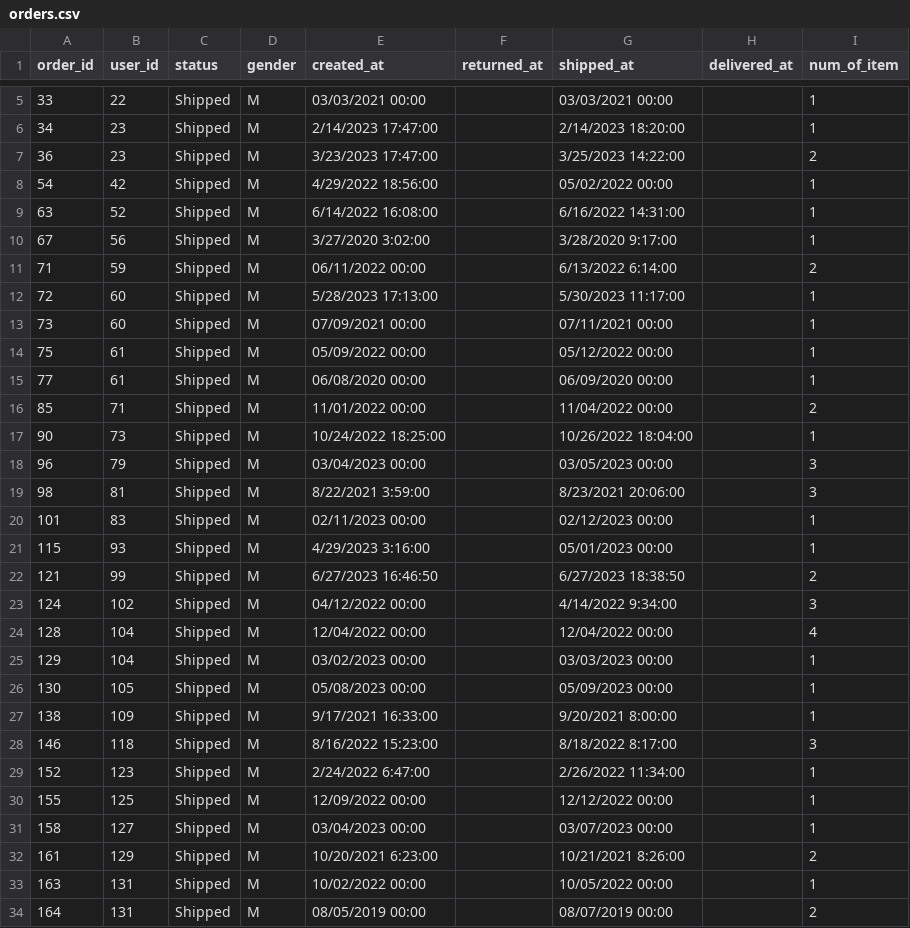
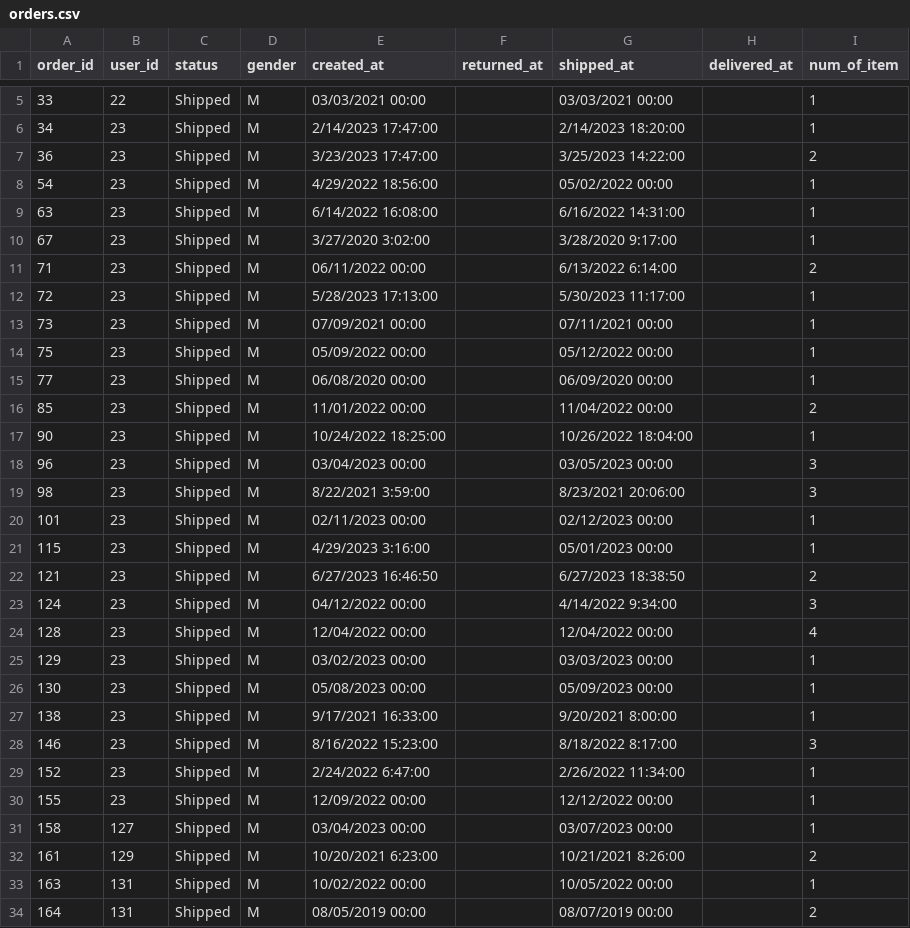
Before and after one commit to dsciencelabs/JNE_Data_Analytics_PySQL, a CSV file: data/data_latihan/orders.csv, drawn as a sheet; only a part is shown, gaps mark what is left out; the diff covers the shown part only.

Commit message:
commit Data

```diff
--- a/data/data_latihan/orders.csv
+++ b/data/data_latihan/orders.csv
@@ -7,25 +7,25 @@
 36;23;Shipped;M;3/23/2023 17:47:00;;3/25/2023 14:22:00;;2
-54;42;Shipped;M;4/29/2022 18:56:00;;05/02/2022 00:00;;1
-63;52;Shipped;M;6/14/2022 16:08:00;;6/16/2022 14:31:00;;1
-67;56;Shipped;M;3/27/2020 3:02:00;;3/28/2020 9:17:00;;1
-71;59;Shipped;M;06/11/2022 00:00;;6/13/2022 6:14:00;;2
-72;60;Shipped;M;5/28/2023 17:13:00;;5/30/2023 11:17:00;;1
-73;60;Shipped;M;07/09/2021 00:00;;07/11/2021 00:00;;1
-75;61;Shipped;M;05/09/2022 00:00;;05/12/2022 00:00;;1
-77;61;Shipped;M;06/08/2020 00:00;;06/09/2020 00:00;;1
-85;71;Shipped;M;11/01/2022 00:00;;11/04/2022 00:00;;2
-90;73;Shipped;M;10/24/2022 18:25:00;;10/26/2022 18:04:00;;1
-96;79;Shipped;M;03/04/2023 00:00;;03/05/2023 00:00;;3
-98;81;Shipped;M;8/22/2021 3:59:00;;8/23/2021 20:06:00;;3
-101;83;Shipped;M;02/11/2023 00:00;;02/12/2023 00:00;;1
-115;93;Shipped;M;4/29/2023 3:16:00;;05/01/2023 00:00;;1
-121;99;Shipped;M;6/27/2023 16:46:50;;6/27/2023 18:38:50;;2
-124;102;Shipped;M;04/12/2022 00:00;;4/14/2022 9:34:00;;3
-128;104;Shipped;M;12/04/2022 00:00;;12/04/2022 00:00;;4
-129;104;Shipped;M;03/02/2023 00:00;;03/03/2023 00:00;;1
-130;105;Shipped;M;05/08/2023 00:00;;05/09/2023 00:00;;1
-138;109;Shipped;M;9/17/2021 16:33:00;;9/20/2021 8:00:00;;1
-146;118;Shipped;M;8/16/2022 15:23:00;;8/18/2022 8:17:00;;3
-152;123;Shipped;M;2/24/2022 6:47:00;;2/26/2022 11:34:00;;1
-155;125;Shipped;M;12/09/2022 00:00;;12/12/2022 00:00;;1
+54;23;Shipped;M;4/29/2022 18:56:00;;05/02/2022 00:00;;1
+63;23;Shipped;M;6/14/2022 16:08:00;;6/16/2022 14:31:00;;1
+67;23;Shipped;M;3/27/2020 3:02:00;;3/28/2020 9:17:00;;1
+71;23;Shipped;M;06/11/2022 00:00;;6/13/2022 6:14:00;;2
+72;23;Shipped;M;5/28/2023 17:13:00;;5/30/2023 11:17:00;;1
+73;23;Shipped;M;07/09/2021 00:00;;07/11/2021 00:00;;1
+75;23;Shipped;M;05/09/2022 00:00;;05/12/2022 00:00;;1
+77;23;Shipped;M;06/08/2020 00:00;;06/09/2020 00:00;;1
+85;23;Shipped;M;11/01/2022 00:00;;11/04/2022 00:00;;2
+90;23;Shipped;M;10/24/2022 18:25:00;;10/26/2022 18:04:00;;1
+96;23;Shipped;M;03/04/2023 00:00;;03/05/2023 00:00;;3
+98;23;Shipped;M;8/22/2021 3:59:00;;8/23/2021 20:06:00;;3
+101;23;Shipped;M;02/11/2023 00:00;;02/12/2023 00:00;;1
+115;23;Shipped;M;4/29/2023 3:16:00;;05/01/2023 00:00;;1
+121;23;Shipped;M;6/27/2023 16:46:50;;6/27/2023 18:38:50;;2
+124;23;Shipped;M;04/12/2022 00:00;;4/14/2022 9:34:00;;3
+128;23;Shipped;M;12/04/2022 00:00;;12/04/2022 00:00;;4
+129;23;Shipped;M;03/02/2023 00:00;;03/03/2023 00:00;;1
+130;23;Shipped;M;05/08/2023 00:00;;05/09/2023 00:00;;1
+138;23;Shipped;M;9/17/2021 16:33:00;;9/20/2021 8:00:00;;1
+146;23;Shipped;M;8/16/2022 15:23:00;;8/18/2022 8:17:00;;3
+152;23;Shipped;M;2/24/2022 6:47:00;;2/26/2022 11:34:00;;1
+155;23;Shipped;M;12/09/2022 00:00;;12/12/2022 00:00;;1
 158;127;Shipped;M;03/04/2023 00:00;;03/07/2023 00:00;;1
```
Also changed, not shown: 78 edited cells elsewhere in this file.
